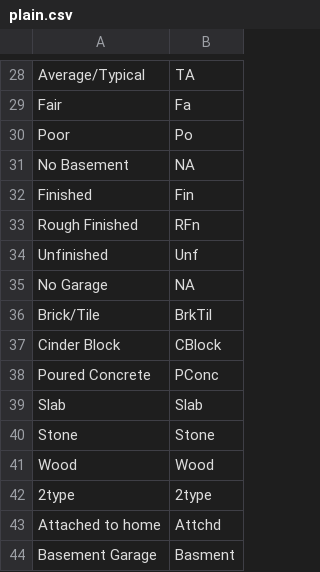
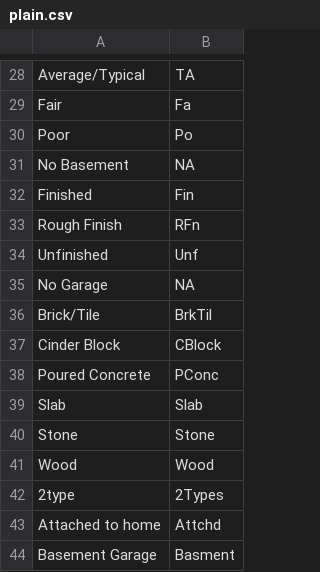
Before and after one commit to JulianKu/House-Price-Prediction, a CSV file: plain.csv, drawn as a sheet; only a part is shown, gaps mark what is left out.

```diff
--- a/plain.csv
+++ b/plain.csv
@@ -32,3 +32,3 @@ No Basement,NA
 Finished,Fin
-Rough Finished,RFn
+Rough Finish,RFn
 Unfinished,Unf
@@ -41,3 +41,3 @@ Stone,Stone
 Wood,Wood
-2type,2type
+2type,2Types
 Attached to home,Attchd
```
Also changed, not shown: finished_alternative.csv, plain2.csv, 5 other files.
